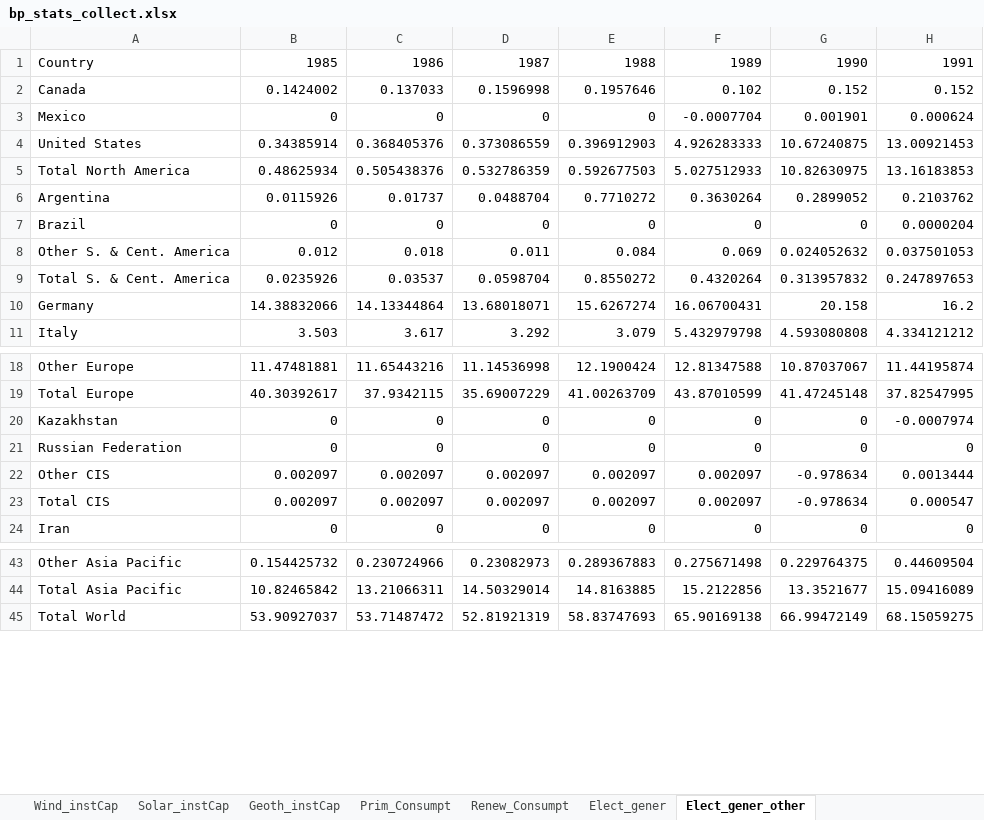
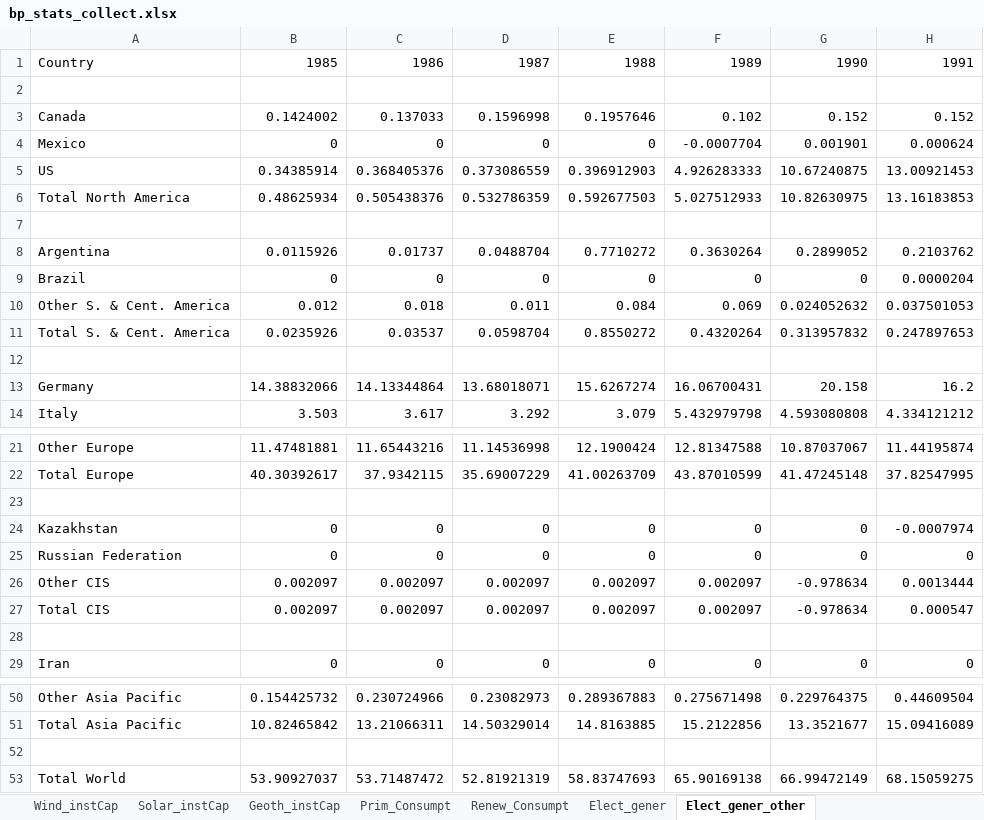
Before and after one commit to DataSciencePraktikumTUBerlin/DataAnalysis, an Excel workbook: Big_DF/source_data/Energy/bp_stats_collect.xlsx, sheet Elect_gener_other, drawn as a sheet; only a part is shown, gaps mark what is left out; values as stored, in another font and other column widths than the file's, no borders; addresses are those after the commit; rows hold the shown columns only; the diff covers the shown part only; the diff names each change by its address in the sheet, - before the commit and + after, or states it on an @@ line.

```diff
--- a/Big_DF/source_data/Energy/bp_stats_collect.xlsx (sheet Elect_gener_other)
+++ b/Big_DF/source_data/Energy/bp_stats_collect.xlsx (sheet Elect_gener_other)
+row 2: (empty)
-A5: United States
+A5: US
+row 7: (empty)
+row 12: (empty)
+row 23: (empty)
+row 28: (empty)
+row 52: (empty)
```
Also changed, not shown: 2 added rows elsewhere in this sheet, 24 other files.
